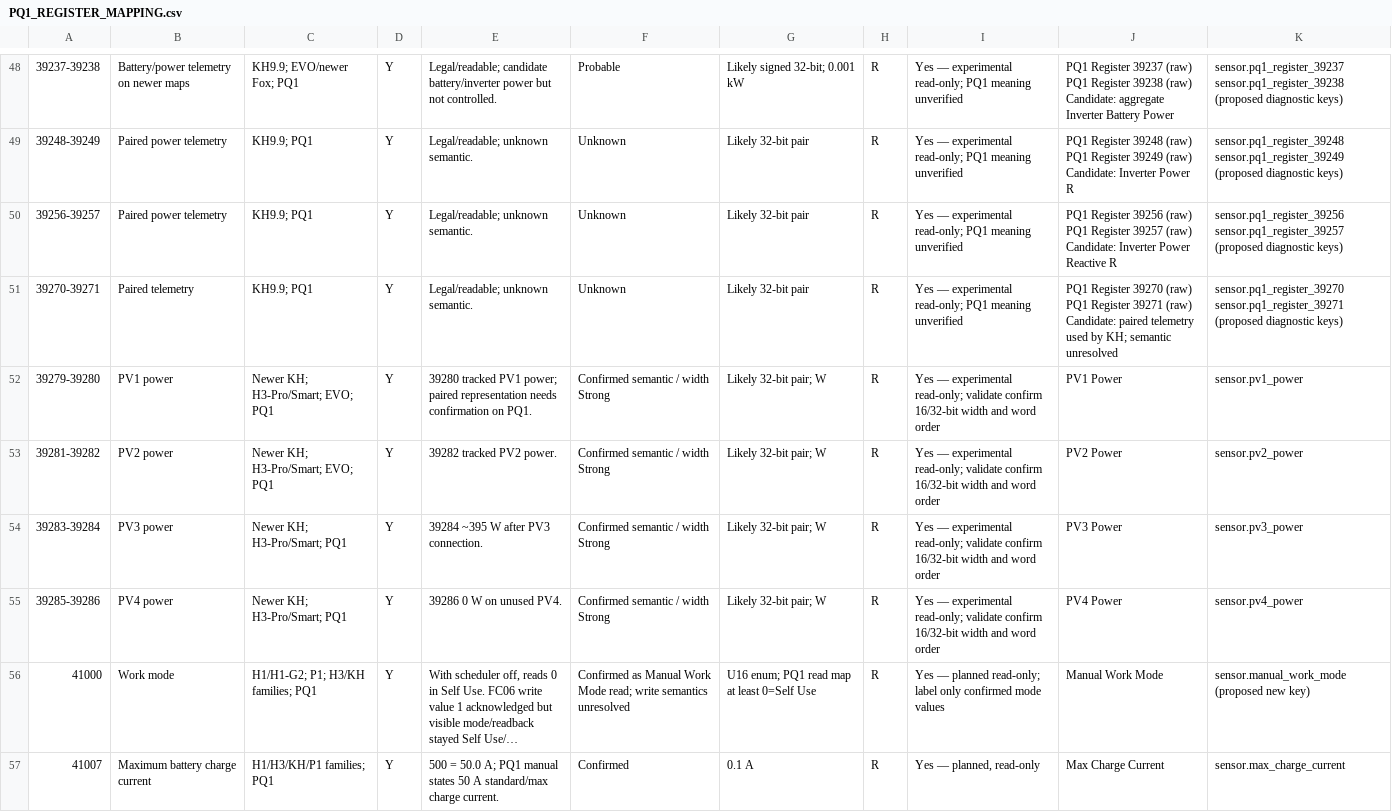
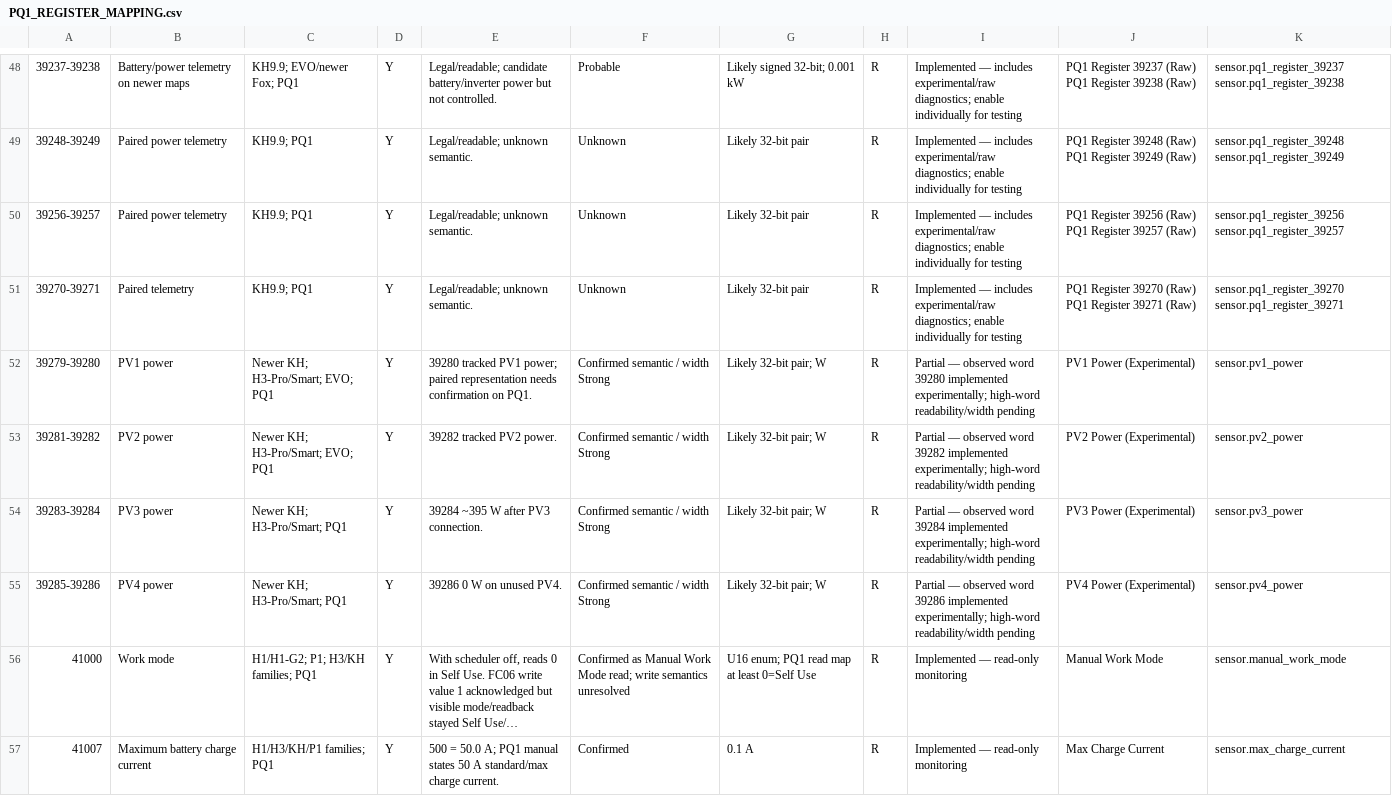
Before and after one commit to ventisep/foxess_modbus, a CSV file: docs/PQ1_REGISTER_MAPPING.csv, drawn as a sheet; only a part is shown, gaps mark what is left out; long unchanged cells end in …; ↵ is a line break in a cell; the diff covers the shown part only; the diff names each change by its address in the sheet, - before the commit and + after, or states it on an @@ line.

Commit message:
Add PQ1 to supported inverters in read only state: Implemented locally on pq1-core, reusing the existing inverter profiles and sensor descriptions. - Added PQ1 detection and read-only monitoring, including 31020–31028. - Added provisional and raw diagnostics, disabled by default for testing. - Updated the register CSV with implemented HA sensor names and keys. - Added PQ1 tests without changing existing-model snapshots. Validation: 89 tests and 35 snapshots passed, plus all pre-commit checks. Hardware validation is still pending. Changes are not committed or pushed.

```diff
--- a/docs/PQ1_REGISTER_MAPPING.csv
+++ b/docs/PQ1_REGISTER_MAPPING.csv
-I48:I51: Yes — experimental read-only; PQ1 meaning unverified
+I48:I51: Implemented — includes experimental/raw diagnostics; enable individually for testing
-J48: …Register 39237 (raw) ↵ PQ1 Register 39238 (raw) ↵ Candidate: aggregate Inverter Battery Power
+J48: …Register 39237 (Raw) ↵ PQ1 Register 39238 (Raw)
-K48: sensor.pq1_register_39237 ↵ sensor.pq1_register_39238 ↵ (proposed diagnostic keys)
+K48: sensor.pq1_register_39237 ↵ sensor.pq1_register_39238
-J49: …Register 39248 (raw) ↵ PQ1 Register 39249 (raw) ↵ Candidate: Inverter Power R
+J49: …Register 39248 (Raw) ↵ PQ1 Register 39249 (Raw)
-K49: sensor.pq1_register_39248 ↵ sensor.pq1_register_39249 ↵ (proposed diagnostic keys)
+K49: sensor.pq1_register_39248 ↵ sensor.pq1_register_39249
-J50: …Register 39256 (raw) ↵ PQ1 Register 39257 (raw) ↵ Candidate: Inverter Power Reactive R
+J50: …Register 39256 (Raw) ↵ PQ1 Register 39257 (Raw)
-K50: sensor.pq1_register_39256 ↵ sensor.pq1_register_39257 ↵ (proposed diagnostic keys)
+K50: sensor.pq1_register_39256 ↵ sensor.pq1_register_39257
-J51: …Register 39270 (raw) ↵ PQ1 Register 39271 (raw) ↵ Candidate: paired telemetry used by KH; semantic unresolved
+J51: …Register 39270 (Raw) ↵ PQ1 Register 39271 (Raw)
-K51: sensor.pq1_register_39270 ↵ sensor.pq1_register_39271 ↵ (proposed diagnostic keys)
+K51: sensor.pq1_register_39270 ↵ sensor.pq1_register_39271
-I52: Yes — experimental read-only; validate confirm 16/32-bit width and word order
+I52: Partial — observed word 39280 implemented experimentally; high-word readability/width pending
-J52: PV1 Power
+J52: PV1 Power (Experimental)
-I53: Yes — experimental read-only; validate confirm 16/32-bit width and word order
+I53: Partial — observed word 39282 implemented experimentally; high-word readability/width pending
-J53: PV2 Power
+J53: PV2 Power (Experimental)
-I54: Yes — experimental read-only; validate confirm 16/32-bit width and word order
+I54: Partial — observed word 39284 implemented experimentally; high-word readability/width pending
-J54: PV3 Power
+J54: PV3 Power (Experimental)
-I55: Yes — experimental read-only; validate confirm 16/32-bit width and word order
+I55: Partial — observed word 39286 implemented experimentally; high-word readability/width pending
-J55: PV4 Power
+J55: PV4 Power (Experimental)
-I56: Yes — planned read-only; label only confirmed mode values
+I56: Implemented — read-only monitoring
-K56: sensor.manual_work_mode (proposed new key)
+K56: sensor.manual_work_mode
-I57: Yes — planned, read-only
+I57: Implemented — read-only monitoring
```
Also changed, not shown: 168 edited cells elsewhere in this file, 10 other files.
